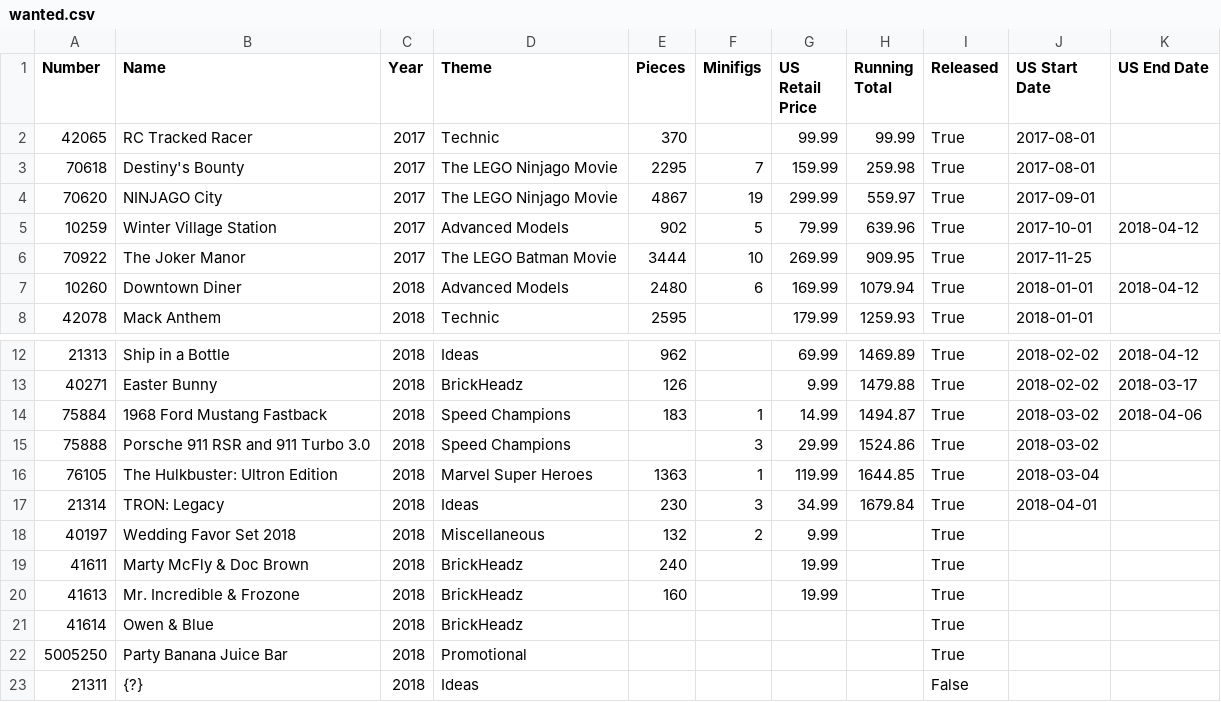
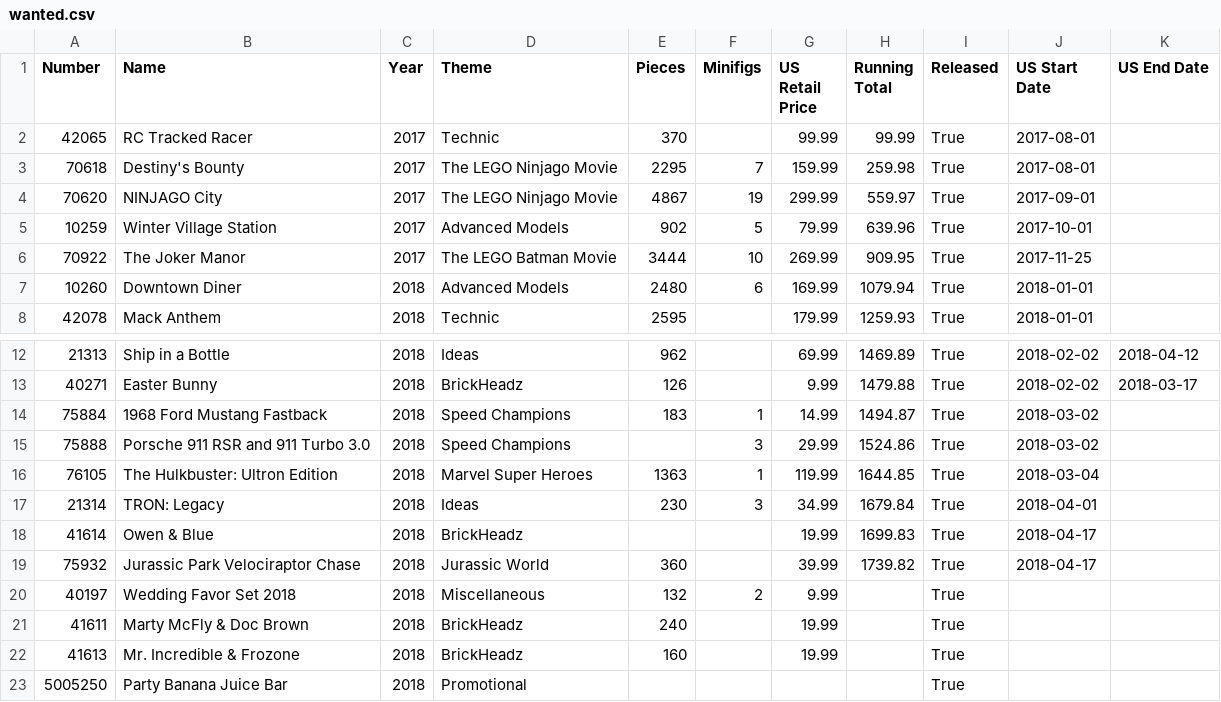
Before and after one commit to schultzy51/brickset, a CSV file: lists/wanted.csv, drawn as a sheet; only a part is shown, gaps mark what is left out; the shorter side is filled out with more unchanged rows.

```diff
--- a/lists/wanted.csv
+++ b/lists/wanted.csv
@@ -4,5 +4,5 @@ Number,Name,Year,Theme,Pieces,Minifigs,US Retail Price,Running Total,Released,US
 70620,NINJAGO City,2017,The LEGO Ninjago Movie,4867,19,299.99,559.97,True,2017-09-01,
-10259,Winter Village Station,2017,Advanced Models,902,5,79.99,639.96,True,2017-10-01,2018-04-12
+10259,Winter Village Station,2017,Advanced Models,902,5,79.99,639.96,True,2017-10-01,
 70922,The Joker Manor,2017,The LEGO Batman Movie,3444,10,269.99,909.95,True,2017-11-25,
-10260,Downtown Diner,2018,Advanced Models,2480,6,169.99,1079.94,True,2018-01-01,2018-04-12
+10260,Downtown Diner,2018,Advanced Models,2480,6,169.99,1079.94,True,2018-01-01,
 42078,Mack Anthem,2018,Technic,2595,,179.99,1259.93,True,2018-01-01,
@@ -13,3 +13,3 @@ Number,Name,Year,Theme,Pieces,Minifigs,US Retail Price,Running Total,Released,US
 40271,Easter Bunny,2018,BrickHeadz,126,,9.99,1479.88,True,2018-02-02,2018-03-17
-75884,1968 Ford Mustang Fastback,2018,Speed Champions,183,1,14.99,1494.87,True,2018-03-02,2018-04-06
+75884,1968 Ford Mustang Fastback,2018,Speed Champions,183,1,14.99,1494.87,True,2018-03-02,
 75888,Porsche 911 RSR and 911 Turbo 3.0,2018,Speed Champions,,3,29.99,1524.86,True,2018-03-02,
@@ -17,2 +17,4 @@ Number,Name,Year,Theme,Pieces,Minifigs,US Retail Price,Running Total,Released,US
 21314,TRON: Legacy,2018,Ideas,230,3,34.99,1679.84,True,2018-04-01,
+41614,Owen & Blue,2018,BrickHeadz,,,19.99,1699.83,True,2018-04-17,
+75932,Jurassic Park Velociraptor Chase,2018,Jurassic World,360,,39.99,1739.82,True,2018-04-17,
 40197,Wedding Favor Set 2018,2018,Miscellaneous,132,2,9.99,,True,,
@@ -20,3 +22,2 @@ Number,Name,Year,Theme,Pieces,Minifigs,US Retail Price,Running Total,Released,US
 41613,Mr. Incredible & Frozone,2018,BrickHeadz,160,,19.99,,True,,
-41614,Owen & Blue,2018,BrickHeadz,,,,,True,,
 5005250,Party Banana Juice Bar,2018,Promotional,,,,,True,,
```
Also changed, not shown: lists/wanted_released.csv, 2 other files.
